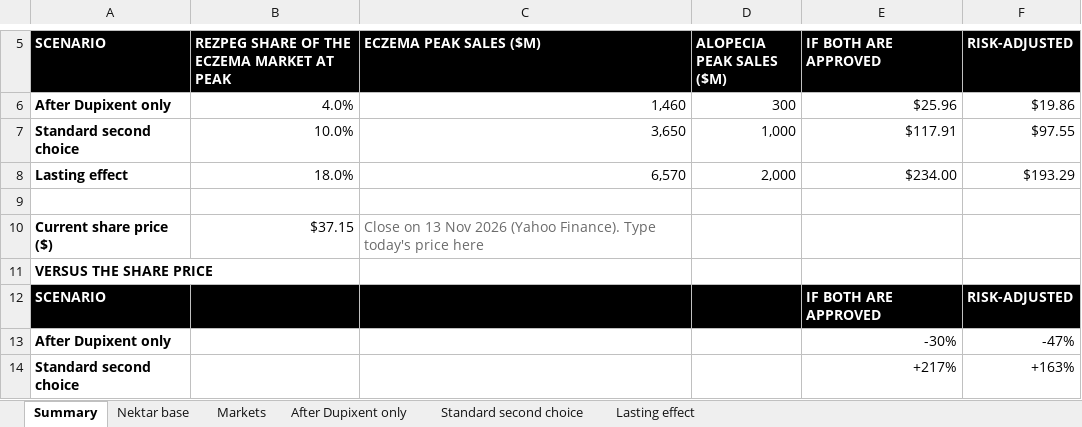
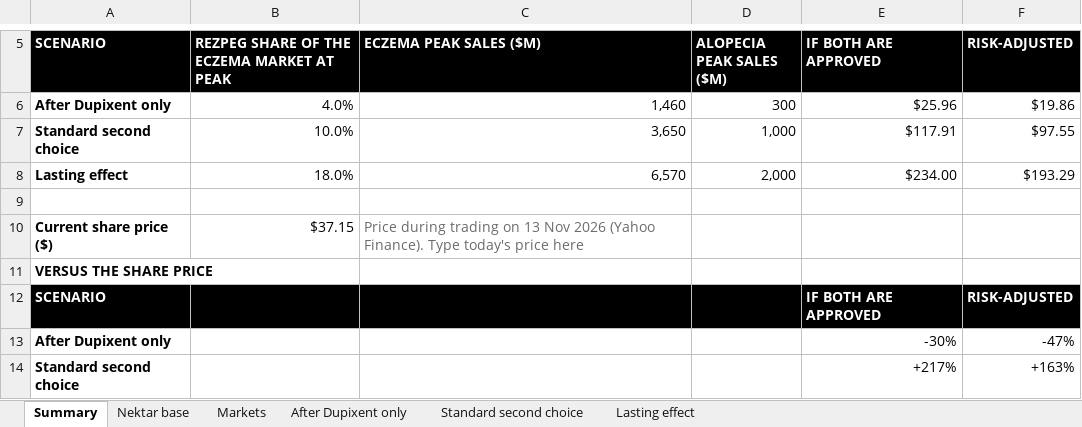
Before and after one commit to auyeongweikang/auyeongweikang.github.io, an Excel workbook: models/NKTR.xlsx, sheet Summary, drawn as a sheet; only a part is shown, gaps mark what is left out; values as stored, in another font and other column widths than the file's, no borders; the diff names each change by its address in the sheet, - before the commit and + after, or states it on an @@ line.

```diff
--- a/models/NKTR.xlsx (sheet Summary)
+++ b/models/NKTR.xlsx (sheet Summary)
-C10 (ECZEMA PEAK SALES ($M)): Close on 13…
+C10 (ECZEMA PEAK SALES ($M)): Price during trading on 13…
```
Also changed, not shown: 1 other file.
